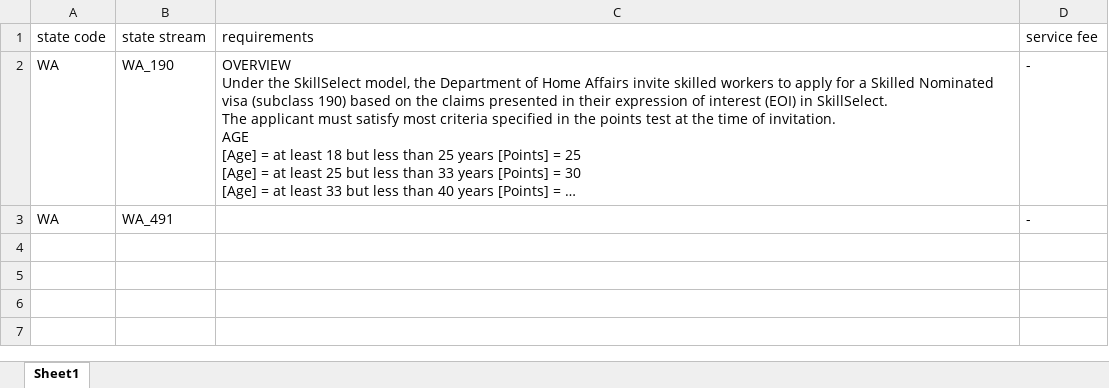
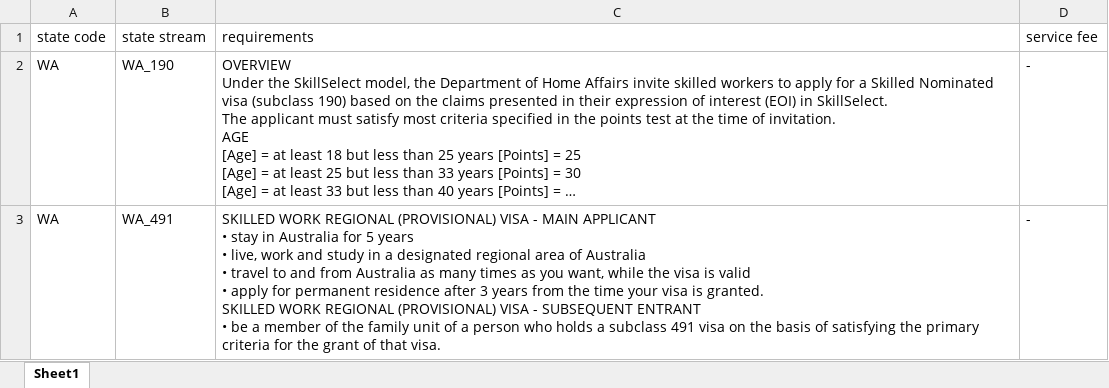
Before and after one commit to dunstan24/STATE_REQ_SCRAPER, an Excel workbook: src/scrapers/output_scrape/wa/requirements_wa.xlsx, sheet Sheet1, drawn as a sheet; long unchanged cells end in …; values as stored, in another font and other column widths than the file's, no borders; ↵ is a line break in a cell; the diff names each change by its address in the sheet, - before the commit and + after, or states it on an @@ line.

```diff
--- a/src/scrapers/output_scrape/wa/requirements_wa.xlsx (sheet Sheet1)
+++ b/src/scrapers/output_scrape/wa/requirements_wa.xlsx (sheet Sheet1)
-C3 (requirements): (empty)
+C3 (requirements): SKILLED WORK REGIONAL (PROVISIONAL) VISA - MAIN APPLICANT ↵ • stay in Australia for 5 years ↵ • live, work and study in a designated regional area of Australia ↵ • travel to and from Australia as many times as you want, while the visa is valid ↵ • apply for permanent residence after 3 years from the time your visa is granted. ↵ SKILLED WORK REGIONAL (PROVISIONAL) VISA - SUBSEQUENT ENTRANT ↵ • be a member of the family unit of a person who holds a subclass 491 visa on the basis of satisfying the primary criteria for the grant of that visa.
```
Also changed, not shown: src/scrapers/output_scrape/act/requirements_act.xlsx, src/scrapers/output_scrape/combined/requirements_all_states.xlsx, 14 other files.
